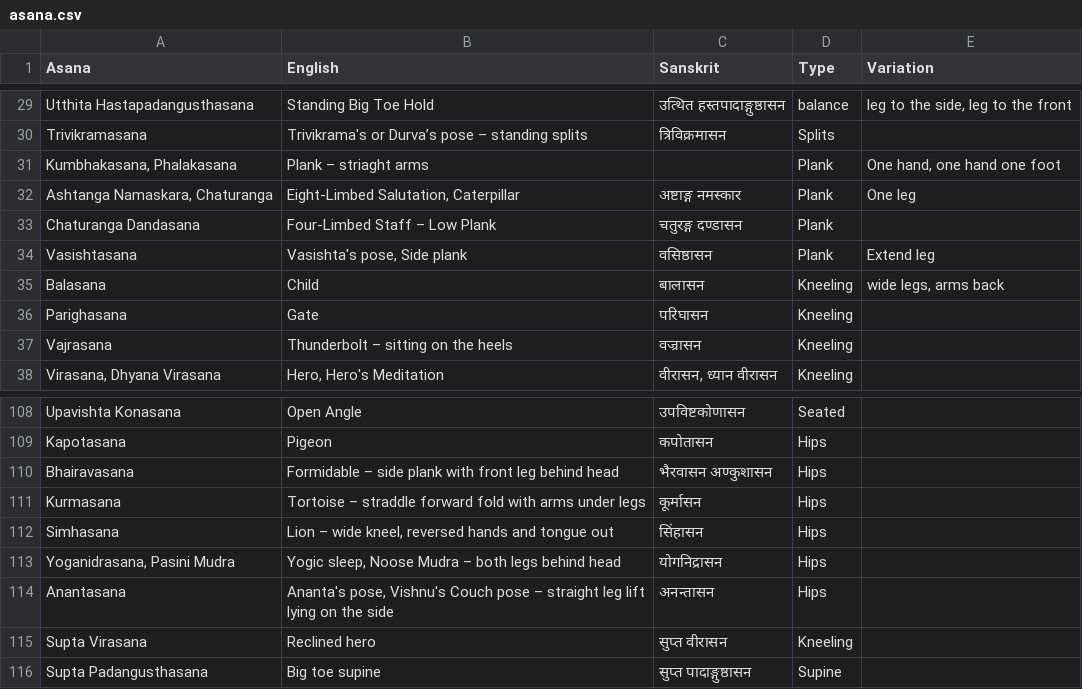
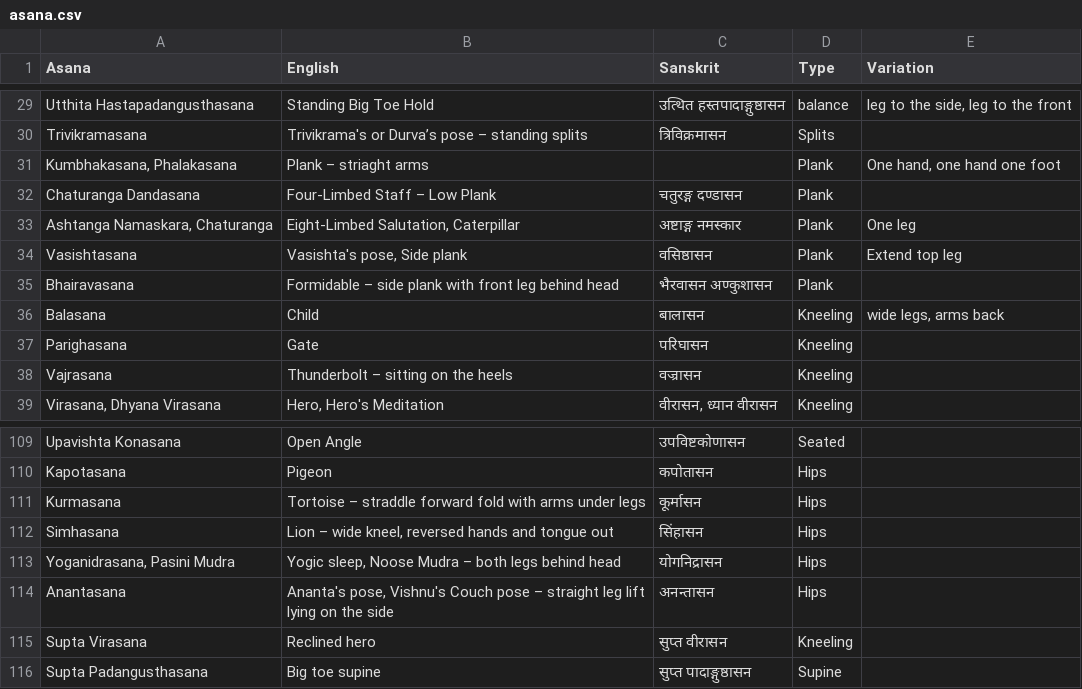
Before and after one commit to deanturpin/yogr, a CSV file: asana.csv, drawn as a sheet; only a part is shown, gaps mark what is left out.

Commit message:
Move formidable to plank

```diff
--- a/asana.csv
+++ b/asana.csv
@@ -31,5 +31,6 @@ Trivikramasana,Trivikrama's or Durva’s pose – standing splits,त्रि
 "Kumbhakasana, Phalakasana",Plank – striaght arms,,Plank,"One hand, one hand one foot"
+Chaturanga Dandasana,Four-Limbed Staff – Low Plank,चतुरङ्ग दण्डासन,Plank,
 "Ashtanga Namaskara, Chaturanga","Eight-Limbed Salutation, Caterpillar",अष्टाङ्ग नमस्कार,Plank,One leg
-Chaturanga Dandasana,Four-Limbed Staff – Low Plank,चतुरङ्ग दण्डासन,Plank,
-Vasishtasana,"Vasishta's pose, Side plank",वसिष्ठासन,Plank,Extend leg
+Vasishtasana,"Vasishta's pose, Side plank",वसिष्ठासन,Plank,Extend top leg
+Bhairavasana,Formidable – side plank with front leg behind head,भैरवासन अण्कुशासन,Plank,
 Balasana,Child,बालासन,Kneeling,"wide legs, arms back"
@@ -109,3 +110,2 @@ Upavishta Konasana,Open Angle,उपविष्टकोणासन,Seated,
 Kapotasana,Pigeon,कपोतासन,Hips,
-Bhairavasana,Formidable – side plank with front leg behind head,भैरवासन अण्कुशासन,Hips,
 Kurmasana,Tortoise – straddle forward fold with arms under legs,कूर्मासन,Hips,
```
